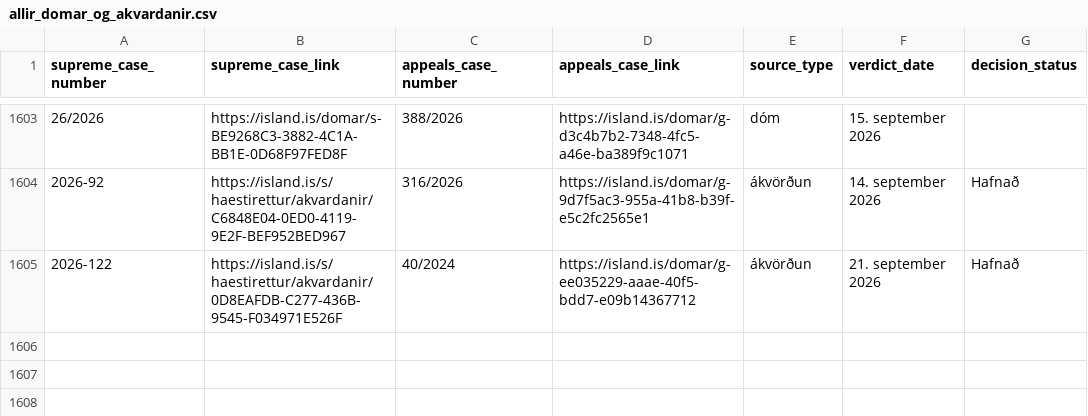
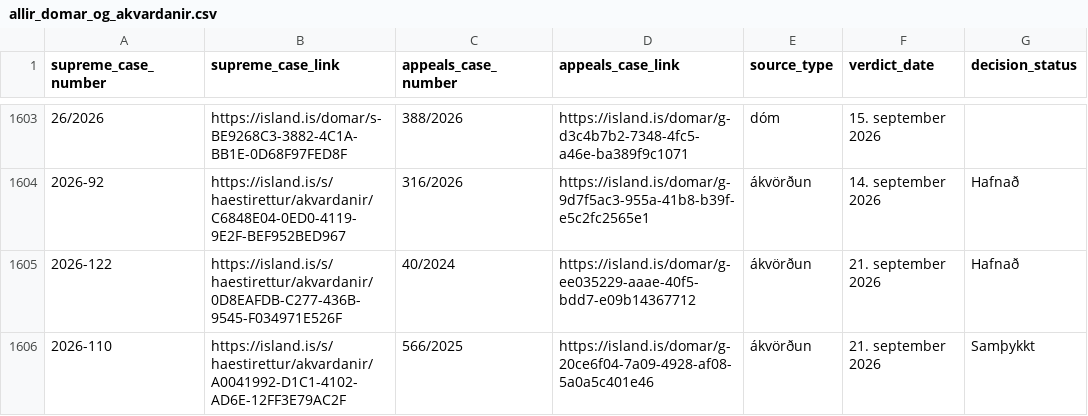
Before and after one commit to larust/hvar-er-haestarettardomurinn, a CSV file: allir_domar_og_akvardanir.csv, drawn as a sheet; only a part is shown, gaps mark what is left out.

```diff
--- a/allir_domar_og_akvardanir.csv
+++ b/allir_domar_og_akvardanir.csv
@@ -1605 +1605,2 @@ supreme_case_number,supreme_case_link,appeals_case_number,appeals_case_link,sour
 2026-122,https://island.is/s/haestirettur/akvardanir/0D8EAFDB-C277-436B-9545-F034971E526F,40/2024,https://island.is/domar/g-ee035229-aaae-40f5-bdd7-e09b14367712,ákvörðun,21. september 2026,Hafnað
+2026-110,https://island.is/s/haestirettur/akvardanir/A0041992-D1C1-4102-AD6E-12FF3E79AC2F,566/2025,https://island.is/domar/g-20ce6f04-7a09-4928-af08-5a0a5c401e46,ákvörðun,21. september 2026,Samþykkt
```
Also changed, not shown: 2 other files.
